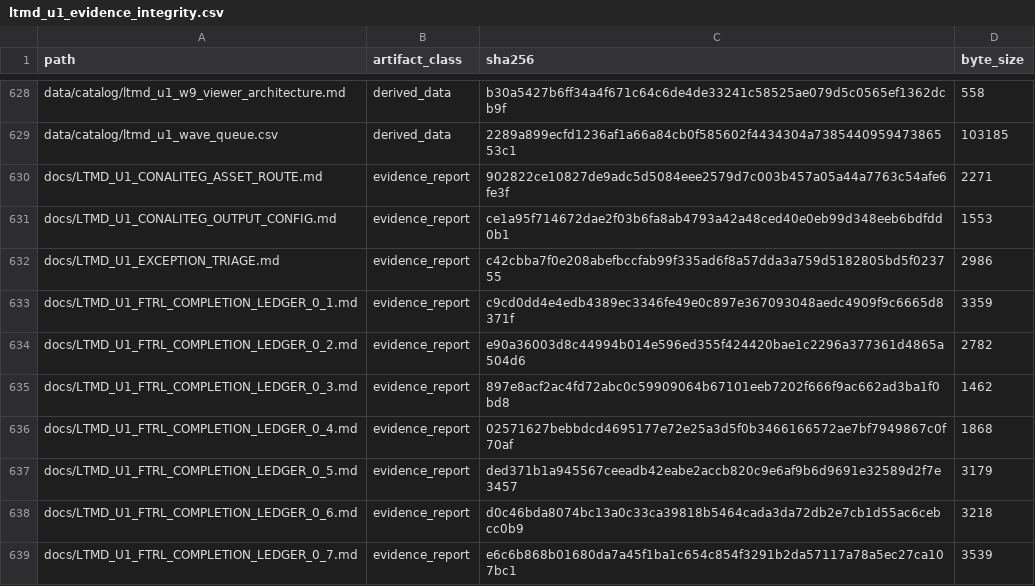
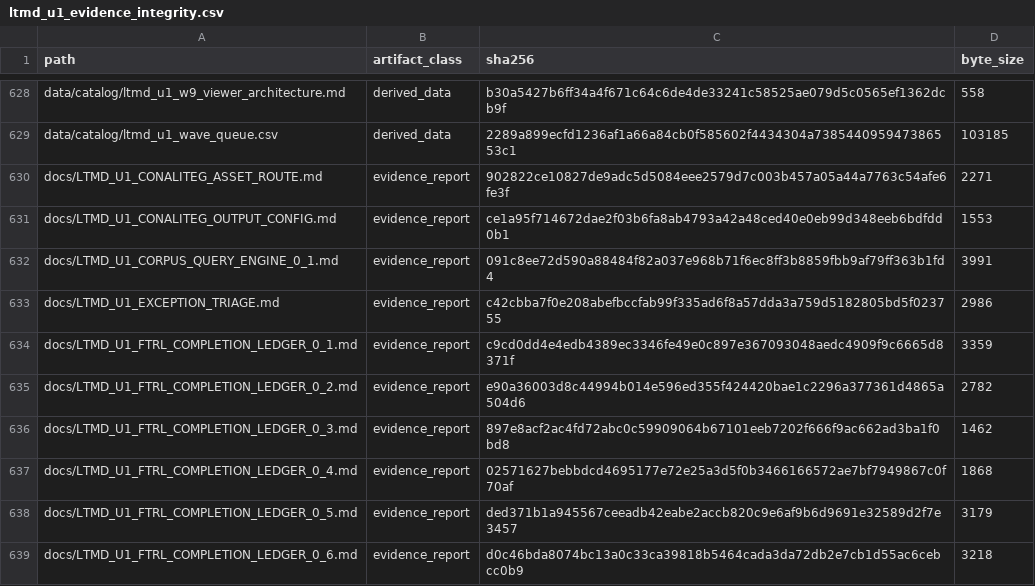
Before and after one commit to fersandovalgtz/libro-texto-mexicano-digital, a CSV file: data/catalog/ltmd_u1_evidence_integrity.csv, drawn as a sheet; only a part is shown, gaps mark what is left out; the shorter side is filled out with more unchanged rows; the diff names each change by its address in the sheet, - before the commit and + after, or states it on an @@ line.

```diff
--- a/data/catalog/ltmd_u1_evidence_integrity.csv
+++ b/data/catalog/ltmd_u1_evidence_integrity.csv
+row 632: docs/LTMD_U1_CORPUS_QUERY_ENGINE_0_1.md | evidence_report | 091c8ee72d590a88484f82a037e968b71f6ec8ff3b8859fbb9af79ff363b1fd4 | 3991
```
Also changed, not shown: 1 other file.
